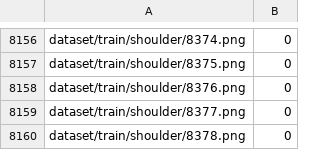
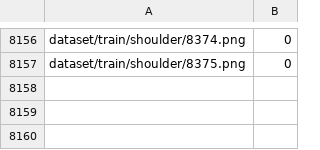
Before and after one commit to warrenb95/keras_x-ray_regression_cnn, a CSV file: dataset/train_shoulder.csv, drawn as a sheet; only a part is shown, gaps mark what is left out.

```diff
--- a/dataset/train_shoulder.csv
+++ b/dataset/train_shoulder.csv
@@ -8157,4 +8157 @@ dataset/train/shoulder/8374.png,0
 dataset/train/shoulder/8375.png,0
-dataset/train/shoulder/8376.png,0
-dataset/train/shoulder/8377.png,0
-dataset/train/shoulder/8378.png,0
```
Also changed, not shown: dataset/train_humerus.csv, dataset/valid_finger.csv, 11 other files.
